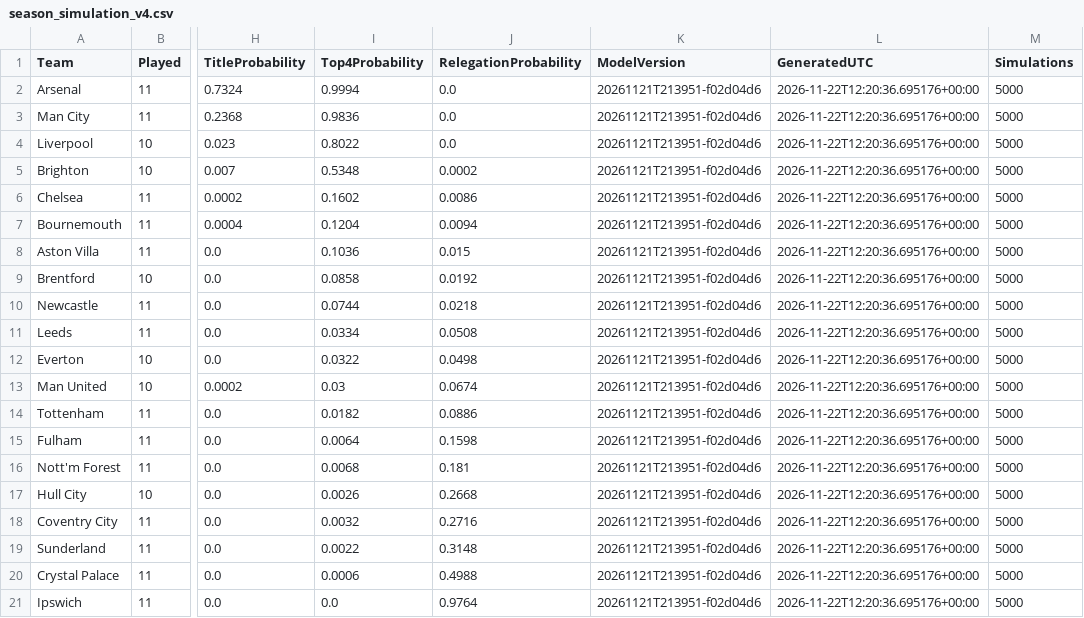
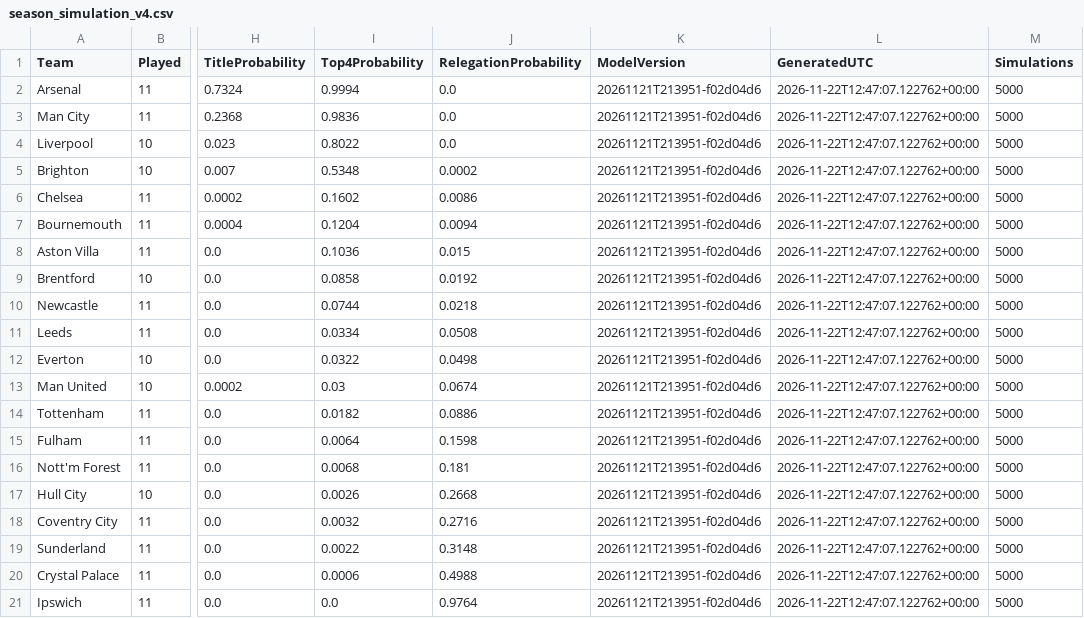
Before and after one commit to hammaddahmeddd/football-fixtures-predictor, a CSV file: outputs/v4_production/season_simulation_v4.csv, drawn as a sheet; only a part is shown, gaps mark what is left out; the diff names each change by its address in the sheet, - before the commit and + after, or states it on an @@ line.

```diff
--- a/outputs/v4_production/season_simulation_v4.csv
+++ b/outputs/v4_production/season_simulation_v4.csv
-L2:L21 (GeneratedUTC): 2026-11-22T12:20:36.695176+00:00
+L2:L21 (GeneratedUTC): 2026-11-22T12:47:07.122762+00:00
```
Also changed, not shown: data/predictions/remaining_fixtures_predictions.csv, data/predictions/weekly_predictions.csv, 3 other files.
